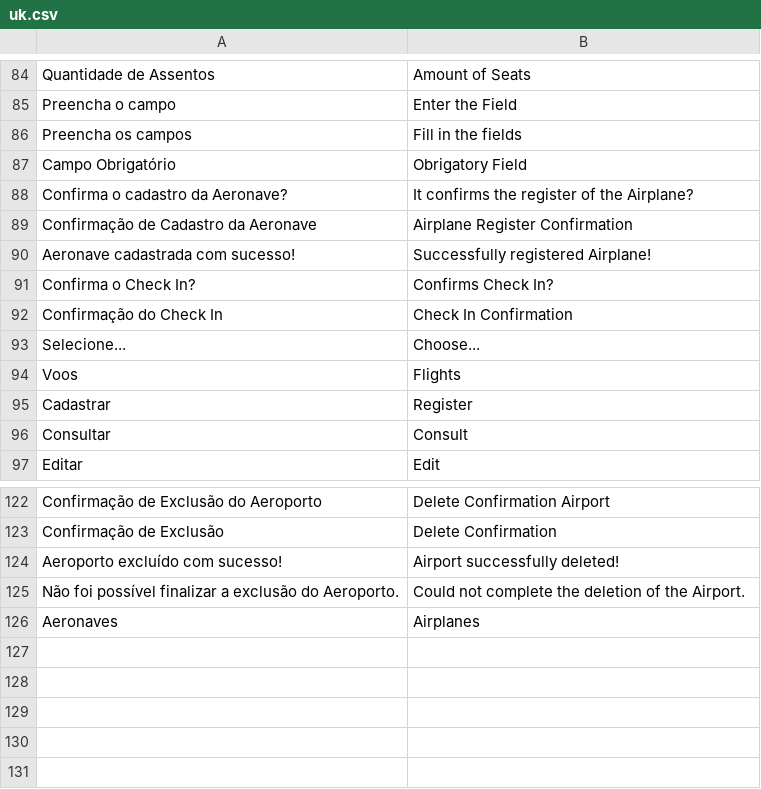
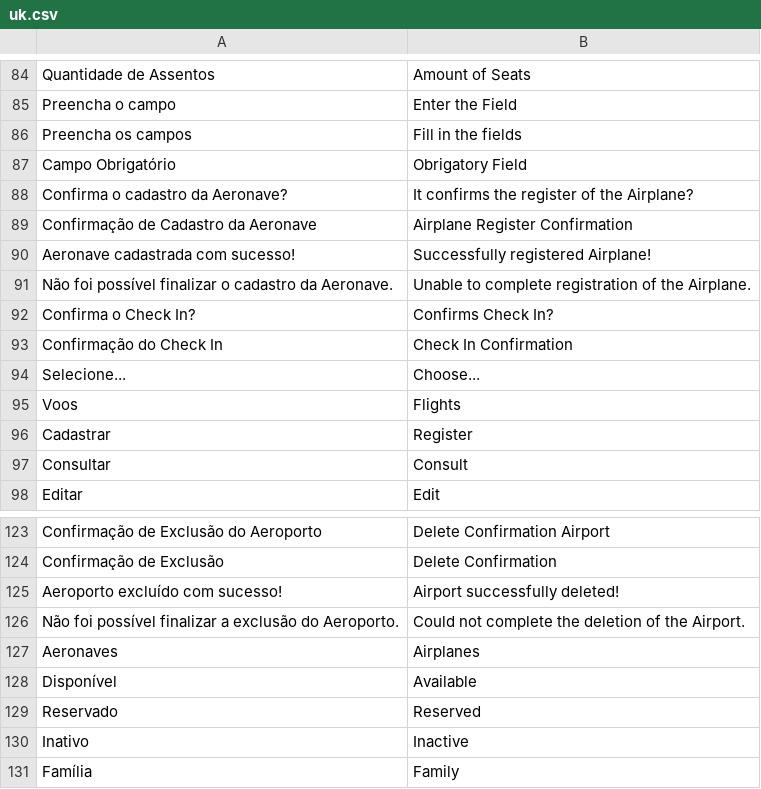
Before and after one commit to gabrielrtakeda/app-comprar-passagens-aereas, a CSV file: modules/Translation/Languages/uk.csv, drawn as a sheet; only a part is shown, gaps mark what is left out; the diff names each change by its address in the sheet, - before the commit and + after, or states it on an @@ line.

```diff
--- a/modules/Translation/Languages/uk.csv
+++ b/modules/Translation/Languages/uk.csv
+row 91: Não foi possível finalizar o cadastro da Aeronave. | Unable to complete registration of the Airplane.
+row 128: Disponível | Available
+row 129: Reservado | Reserved
+row 130: Inativo | Inactive
+row 131: Família | Family
```
Also changed, not shown: modules/Translation/Languages/br.csv, 16 other files.
